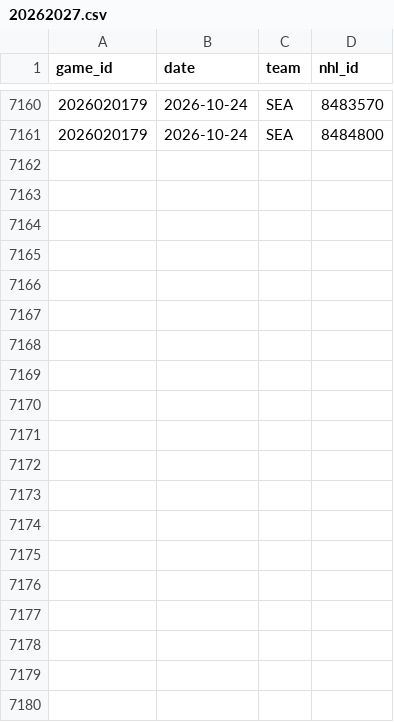
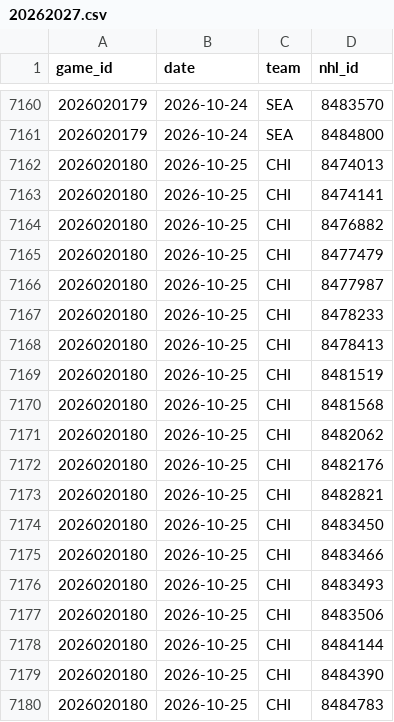
Before and after one commit to ajpayzant/NHL-Injury-Tool, a CSV file: data/nhl/appearances/20262027.csv, drawn as a sheet; only a part is shown, gaps mark what is left out; the diff covers the shown part only.

```diff
--- a/data/nhl/appearances/20262027.csv
+++ b/data/nhl/appearances/20262027.csv
@@ -7161 +7161,20 @@ game_id,date,team,nhl_id
 2026020179,2026-10-24,SEA,8484800
+2026020180,2026-10-25,CHI,8474013
+2026020180,2026-10-25,CHI,8474141
+2026020180,2026-10-25,CHI,8476882
+2026020180,2026-10-25,CHI,8477479
+2026020180,2026-10-25,CHI,8477987
+2026020180,2026-10-25,CHI,8478233
+2026020180,2026-10-25,CHI,8478413
+2026020180,2026-10-25,CHI,8481519
+2026020180,2026-10-25,CHI,8481568
+2026020180,2026-10-25,CHI,8482062
+2026020180,2026-10-25,CHI,8482176
+2026020180,2026-10-25,CHI,8482821
+2026020180,2026-10-25,CHI,8483450
+2026020180,2026-10-25,CHI,8483466
+2026020180,2026-10-25,CHI,8483493
+2026020180,2026-10-25,CHI,8483506
+2026020180,2026-10-25,CHI,8484144
+2026020180,2026-10-25,CHI,8484390
+2026020180,2026-10-25,CHI,8484783
```
Also changed, not shown: 21 added rows elsewhere in this file, data/events.csv, data/injuries.csv, 4 other files.
